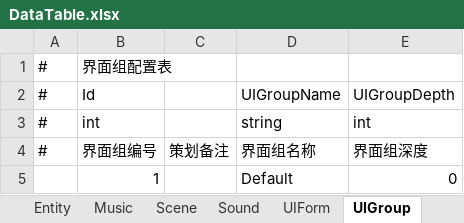
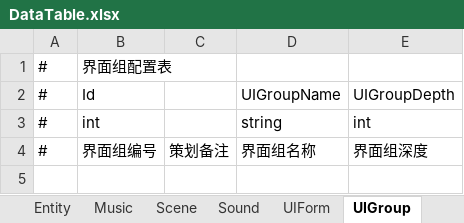
Before and after one commit to DvaImi/DEngine, an Excel workbook: Excels/Datable/DataTable.xlsx, sheet UIGroup, drawn as a sheet; values as stored, in another font and other column widths than the file's, no borders; the diff names each change by its address in the sheet, - before the commit and + after, or states it on an @@ line.

```diff
--- a/Excels/Datable/DataTable.xlsx (sheet UIGroup)
+++ b/Excels/Datable/DataTable.xlsx (sheet UIGroup)
-row 5:  | 1 |  | Default | 0
```
Also changed, not shown: 46 other files.
